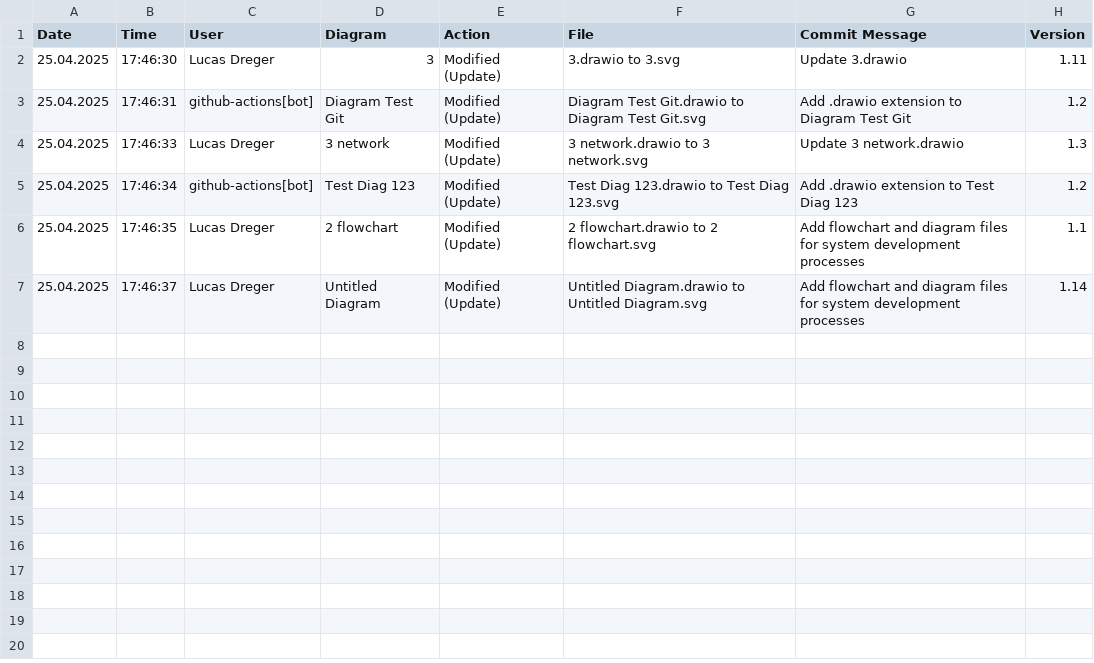
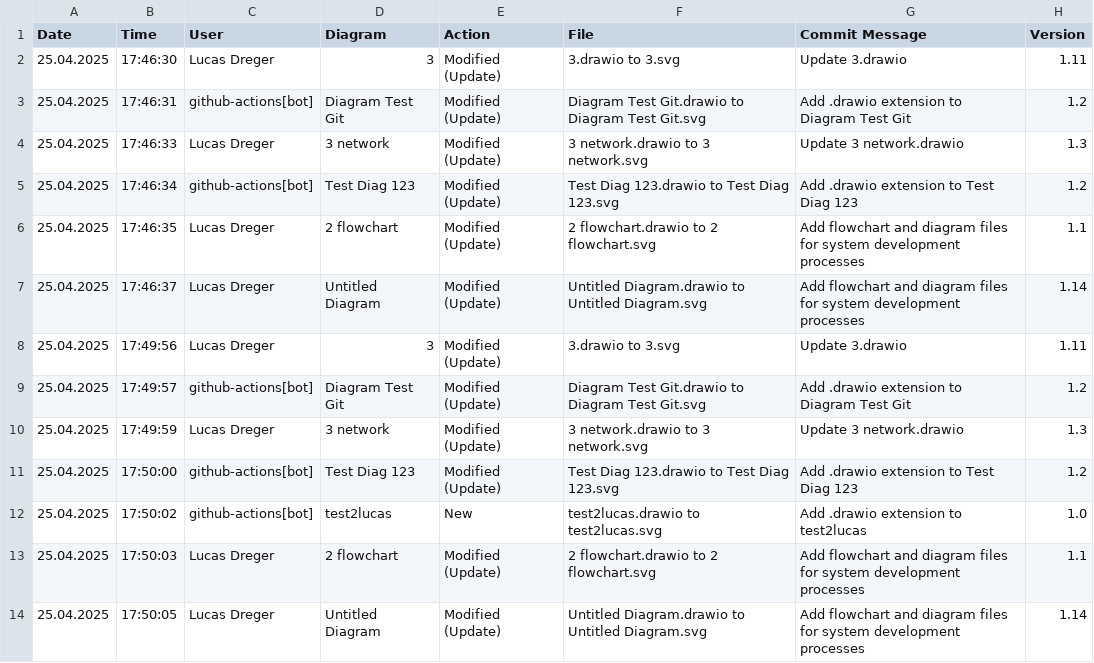
Before and after one commit to lucasdreger/diagrams, a CSV file: svg_files/CHANGELOG.csv, drawn as a sheet; the diff names each change by its address in the sheet, - before the commit and + after, or states it on an @@ line.

```diff
--- a/svg_files/CHANGELOG.csv
+++ b/svg_files/CHANGELOG.csv
+row 8: 25.04.2025 | 17:49:56 | Lucas Dreger | 3 | Modified (Update) | 3.drawio to 3.svg | Update 3.drawio | 1.11
+row 9: 25.04.2025 | 17:49:57 | github-actions[bot] | Diagram Test Git | Modified (Update) | Diagram Test Git.drawio to Diagram Test Git.svg | Add .drawio extension to Diagram Test Git | 1.2
+row 10: 25.04.2025 | 17:49:59 | Lucas Dreger | 3 network | Modified (Update) | 3 network.drawio to 3 network.svg | Update 3 network.drawio | 1.3
+row 11: 25.04.2025 | 17:50:00 | github-actions[bot] | Test Diag 123 | Modified (Update) | Test Diag 123.drawio to Test Diag 123.svg | Add .drawio extension to Test Diag 123 | 1.2
+row 12: 25.04.2025 | 17:50:02 | github-actions[bot] | test2lucas | New | test2lucas.drawio to test2lucas.svg | Add .drawio extension to test2lucas | 1.0
+row 13: 25.04.2025 | 17:50:03 | Lucas Dreger | 2 flowchart | Modified (Update) | 2 flowchart.drawio to 2 flowchart.svg | Add flowchart and diagram files for system development processes | 1.1
+row 14: 25.04.2025 | 17:50:05 | Lucas Dreger | Untitled Diagram | Modified (Update) | Untitled Diagram.drawio to Untitled Diagram.svg | Add flowchart and diagram files for system development processes | 1.14
```
Also changed, not shown: html_files/CHANGELOG.csv, 4 other files.
